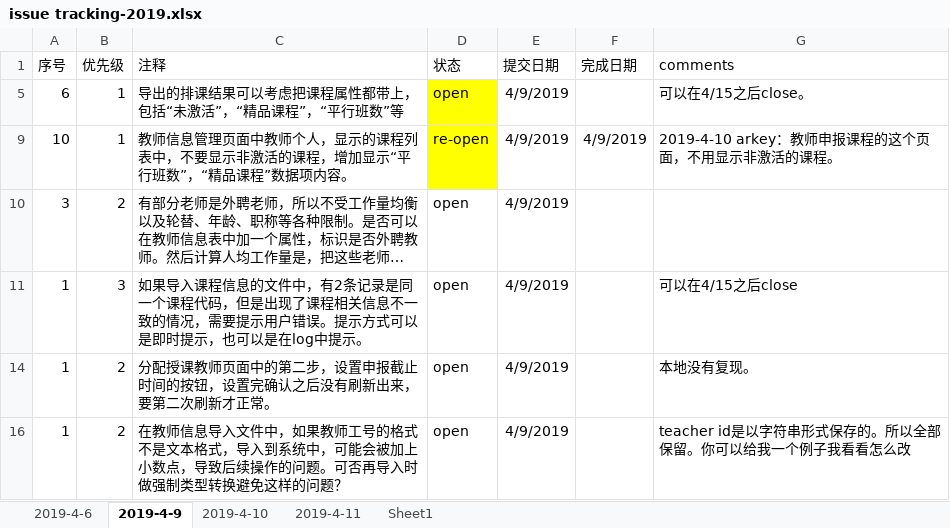
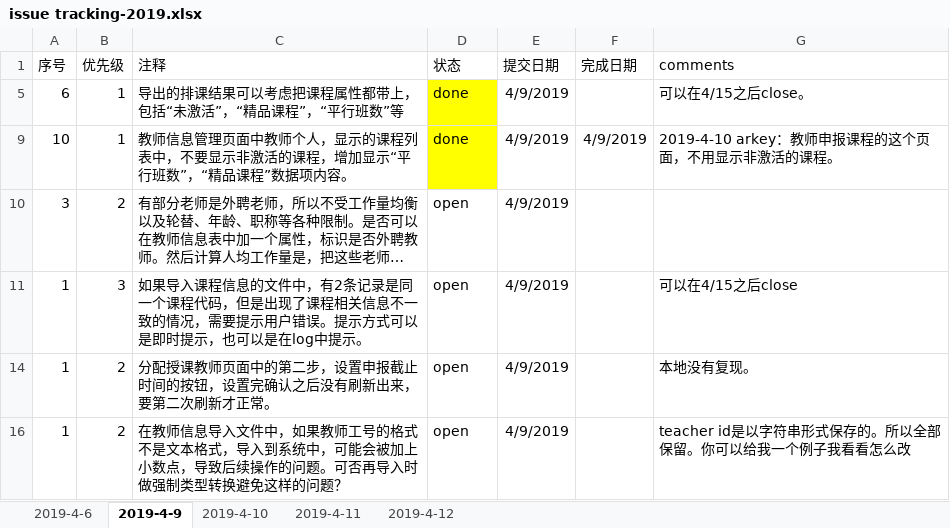
Before and after one commit to felixWEI/CM, an Excel workbook: issue tracking-2019.xlsx, sheet 2019-4-9, drawn as a sheet; long unchanged cells end in …; values as stored, in another font and other column widths than the file's, no borders; the diff names each change by its address in the sheet, - before the commit and + after, or states it on an @@ line.

```diff
--- a/issue tracking-2019.xlsx (sheet 2019-4-9)
+++ b/issue tracking-2019.xlsx (sheet 2019-4-9)
-sheet tab: Sheet1
+sheet tab: 2019-4-12
-D5 (状态): open
+D5 (状态): done
-D9 (状态): re-open
+D9 (状态): done
```
Also changed, not shown: sheet 2019-4-12, sheet 2019-4-11, 3 other files.
